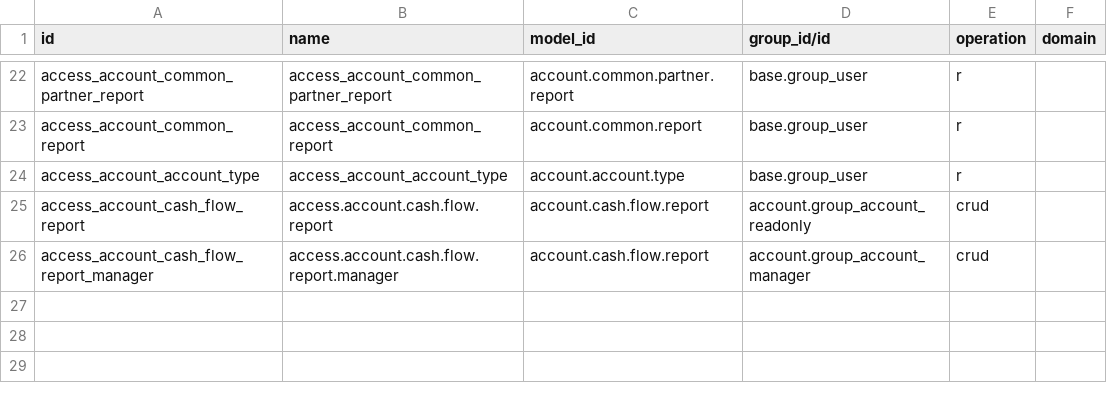
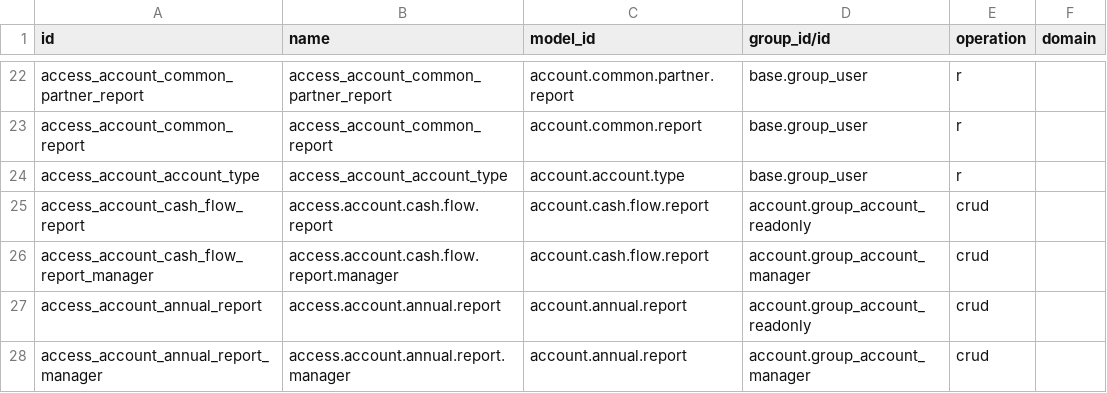
Before and after one commit to odoomates/odooapps, a CSV file: accounting_pdf_reports/security/ir.access.csv, drawn as a sheet; only a part is shown, gaps mark what is left out; the diff names each change by its address in the sheet, - before the commit and + after, or states it on an @@ line.

Commit message:
[ADD] accounting_pdf_reports: annual report, and one printed style for every report

```diff
--- a/accounting_pdf_reports/security/ir.access.csv
+++ b/accounting_pdf_reports/security/ir.access.csv
+row 27: access_account_annual_report | access.account.annual.report | account.annual.report | account.group_account_readonly | crud
+row 28: access_account_annual_report_manager | access.account.annual.report.manager | account.annual.report | account.group_account_manager | crud
```
Also changed, not shown: 29 other files.
